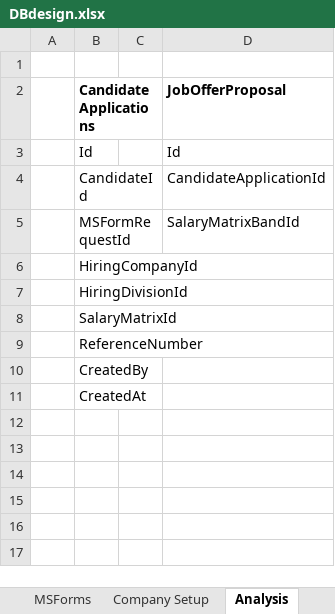
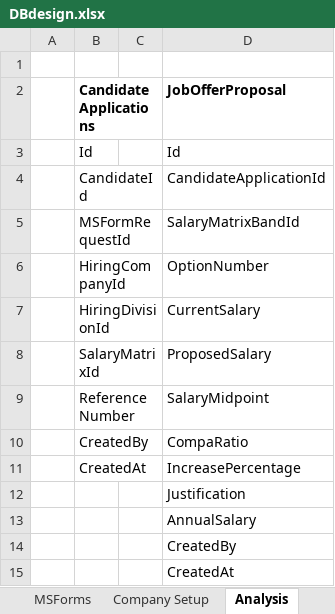
Before and after one commit to relaude/joboffer, an Excel workbook: Documents/DBdesign.xlsx, sheet Analysis, drawn as a sheet; values as stored, in another font and other column widths than the file's, no borders; the diff names each change by its address in the sheet, - before the commit and + after, or states it on an @@ line.

Commit message:
jo analysis page

```diff
--- a/Documents/DBdesign.xlsx (sheet Analysis)
+++ b/Documents/DBdesign.xlsx (sheet Analysis)
-D6 (JobOfferProposal): (empty)
+D6 (JobOfferProposal): OptionNumber
-D7 (JobOfferProposal): (empty)
+D7 (JobOfferProposal): CurrentSalary
-D8 (JobOfferProposal): (empty)
+D8 (JobOfferProposal): ProposedSalary
-D9 (JobOfferProposal): (empty)
+D9 (JobOfferProposal): SalaryMidpoint
-D10 (JobOfferProposal): (empty)
+D10 (JobOfferProposal): CompaRatio
-D11 (JobOfferProposal): (empty)
+D11 (JobOfferProposal): IncreasePercentage
+row 12:  |  |  | Justification
+row 13:  |  |  | AnnualSalary
+row 14:  |  |  | CreatedBy
+row 15:  |  |  | CreatedAt
```
Also changed, not shown: 19 other files.
